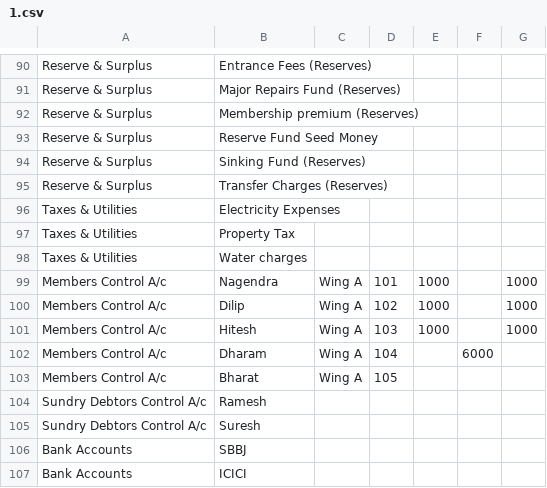
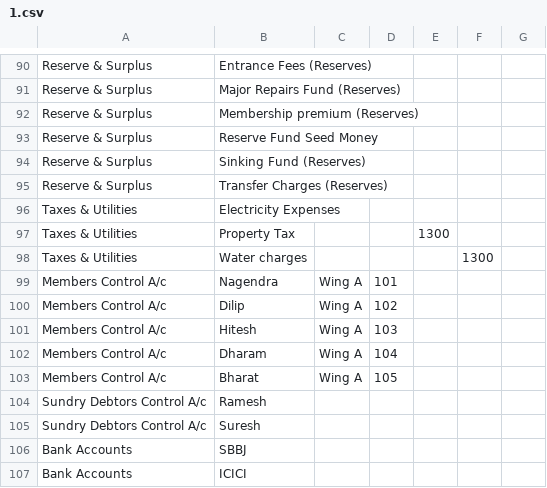
Before and after one commit to abhilashlohar/new_hm, a CSV file: app/webroot/openig_balance_csv_file/1.csv, drawn as a sheet; only a part is shown, gaps mark what is left out.

```diff
--- a/app/webroot/openig_balance_csv_file/1.csv
+++ b/app/webroot/openig_balance_csv_file/1.csv
@@ -96,8 +96,8 @@ Reserve & Surplus,Transfer Charges (Reserves),,,,,
 Taxes & Utilities,Electricity Expenses,,,,,
-Taxes & Utilities,Property Tax,,,,,
-Taxes & Utilities,Water charges,,,,,
-Members Control A/c,Nagendra,Wing A,101,1000,,1000
-Members Control A/c,Dilip,Wing A,102,1000,,1000
-Members Control A/c,Hitesh,Wing A,103,1000,,1000
-Members Control A/c,Dharam,Wing A,104,,6000,
+Taxes & Utilities,Property Tax,,,1300,,
+Taxes & Utilities,Water charges,,,,1300,
+Members Control A/c,Nagendra,Wing A,101,,,
+Members Control A/c,Dilip,Wing A,102,,,
+Members Control A/c,Hitesh,Wing A,103,,,
+Members Control A/c,Dharam,Wing A,104,,,
 Members Control A/c,Bharat,Wing A,105,,,
```
Also changed, not shown: 2 other files.
